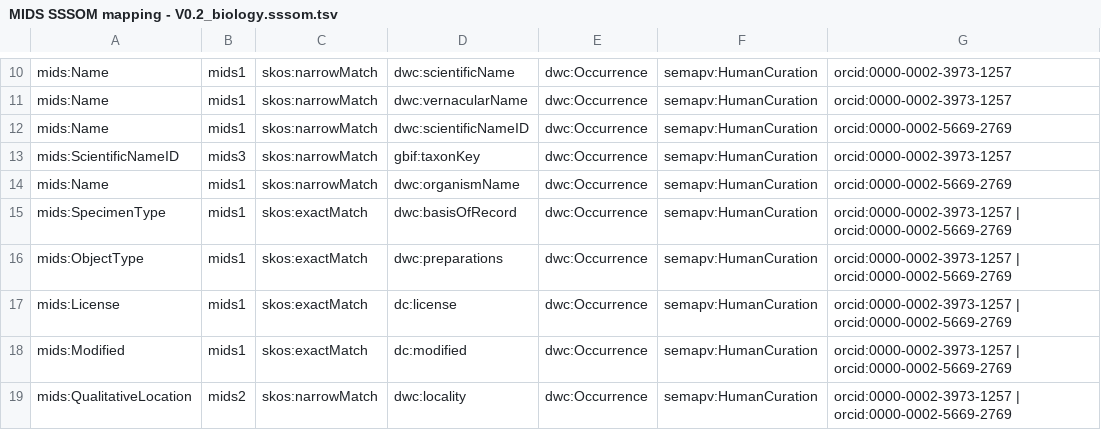
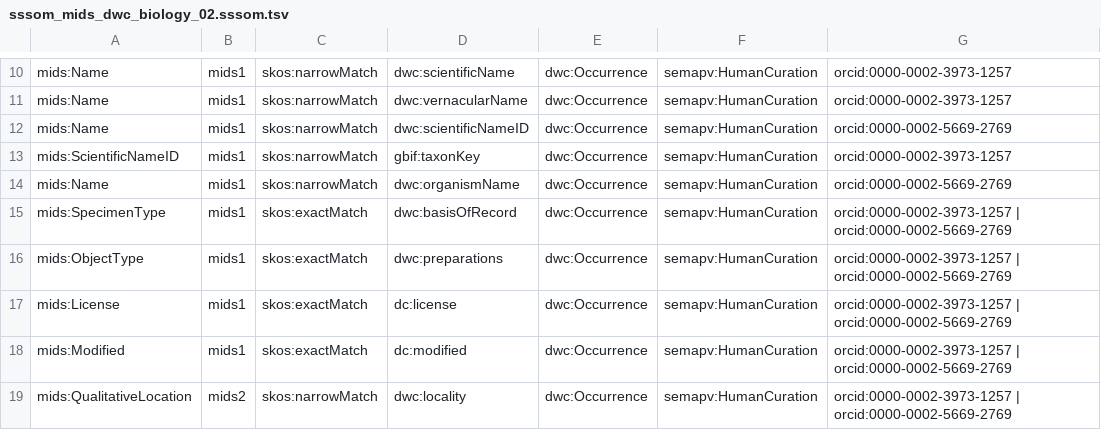
Before and after one commit to tdwg/mids, a TSV file: sssom-mapping/dwc/biology/sssom_mids_dwc_biology_02.sssom.tsv (was sssom-mapping/MIDS SSSOM mapping - V0.2_biology.sssom.tsv), drawn as a sheet; only a part is shown, gaps mark what is left out; the diff names each change by its address in the sheet, - before the commit and + after, or states it on an @@ line.

Commit message:
Structure sssom mappings
Folder structure and rename files to the id of the mapping set

```diff
--- a/sssom-mapping/MIDS SSSOM mapping - V0.2_biology.sssom.tsv
+++ b/sssom-mapping/dwc/biology/sssom_mids_dwc_biology_02.sssom.tsv
-B13: mids3
+B13: mids1
```
Also changed, not shown: 14 other files.
